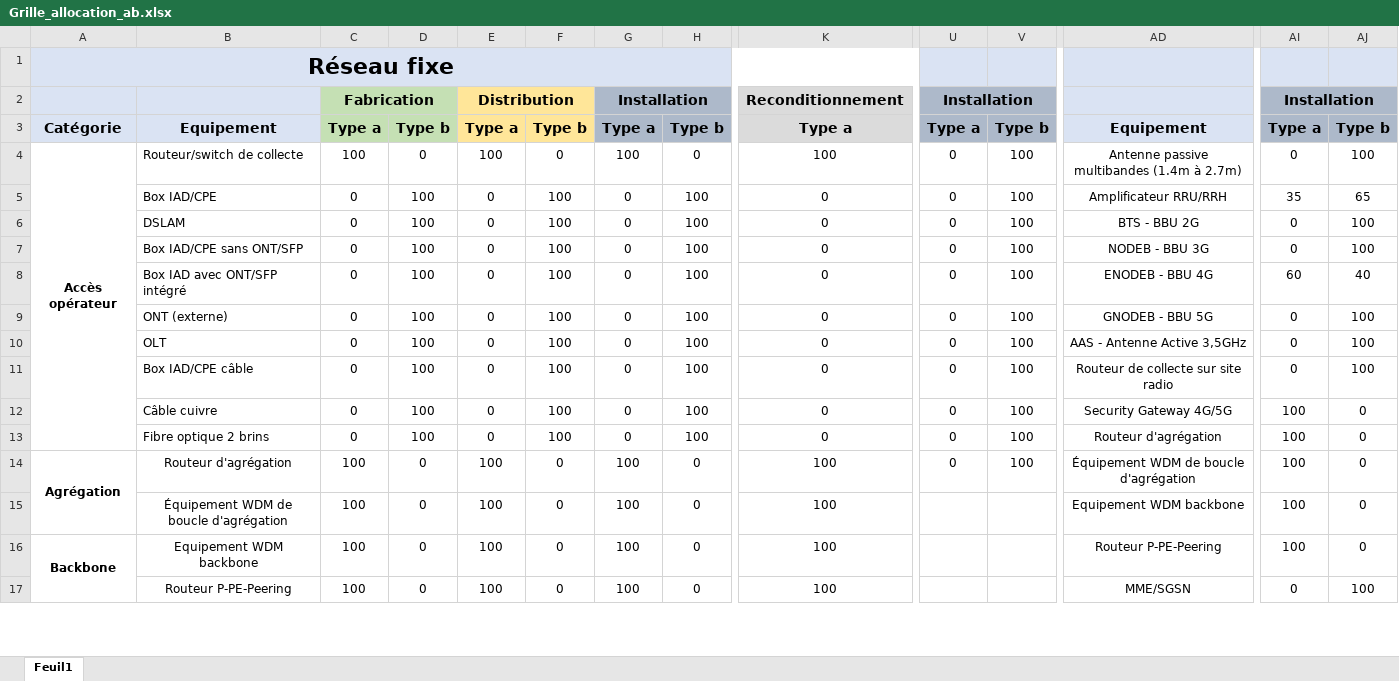
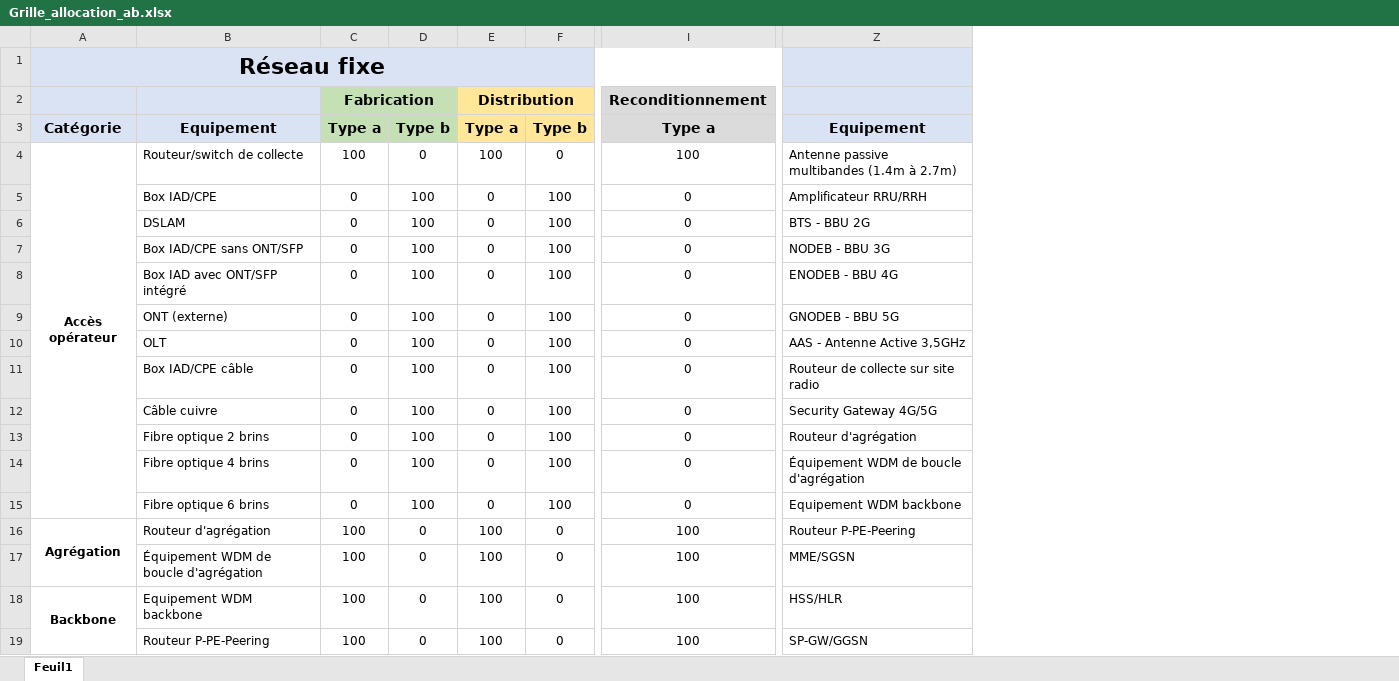
Before and after one commit to resilio-tech/modele-rcp-fai, an Excel workbook: Grille_allocation_ab.xlsx, sheet Feuil1, drawn as a sheet; only a part is shown, gaps mark what is left out; values as stored, in another font and other column widths than the file's, no borders; removed rows and columns are numbered as before the commit, all else as after; rows hold the shown columns only; the diff covers the shown part only; the diff names each change by its address in the sheet, - before the commit and + after, or states it on an @@ line.

```diff
--- a/Grille_allocation_ab.xlsx (sheet Feuil1)
+++ b/Grille_allocation_ab.xlsx (sheet Feuil1)
-column G, rows 2-14: Installation | Type a | 100 | 0 | 0 | 0 | 0 | 0 | 0 | 0 | 0 | 0 | 100; rows 16-17: 100 | 100
-column H, rows 3-14: Type b | 0 | 100 | 100 | 100 | 100 | 100 | 100 | 100 | 100 | 100 | 0; rows 16-17: 0 | 0
-column U, rows 2-14: Installation | Type a | 0 | 0 | 0 | 0 | 0 | 0 | 0 | 0 | 0 | 0 | 0
-column V, rows 3-14: Type b | 100 | 100 | 100 | 100 | 100 | 100 | 100 | 100 | 100 | 100 | 100
-column AI, rows 2-14: Installation | Type a | 0 | 35 | 0 | 0 | 60 | 0 | 0 | 0 | 100 | 100 | 100; rows 16-17: 100 | 0
-column AJ, rows 3-14: Type b | 100 | 65 | 100 | 100 | 40 | 100 | 100 | 100 | 0 | 0 | 0; rows 16-17: 0 | 100
-A4:A13 merged
+A4:A15 merged
-Z4:Z14 alignment: center
+Z4:Z14 alignment: left
-A14: Agrégation
+A14: (empty)
-A14:A15 merged
-B14: Routeur d'agrégation
+B14: Fibre optique 4 brins
-B14 alignment: center
+B14 alignment: left
-C14: 100
+C14: 0
-D14: 0
+D14: 100
-E14: 100
+E14: 0
-F14: 0
+F14: 100
-I14: 100
+I14: 0
-row 15:  | Équipement WDM de boucle d'agrégation | 100 | 0 | 100 | 0 | 100 | 0 | 100 |  |  | Equipement WDM backbone | 100 | 0
+row 15:  | Fibre optique 6 brins | 0 | 100 | 0 | 100 | 0 | Equipement WDM backbone
-A16: Backbone
+A16: Agrégation
-B16: Equipement WDM backbone
+B16: Routeur d'agrégation
-B16:B17 alignment: center
+B16:B17 alignment: left
-Z16:Z17 alignment: center
+Z16:Z17 alignment: left
-B17: Routeur P-PE-Peering
+B17: Équipement WDM de boucle d'agrégation
+row 18: Backbone | Equipement WDM backbone | 100 | 0 | 100 | 0 | 100 | HSS/HLR
+row 19:  | Routeur P-PE-Peering | 100 | 0 | 100 | 0 | 100 | SP-GW/GGSN
```
Also changed, not shown: 1 added row, 1 removed row, 48 edited cells, cell formats and merged cells elsewhere in this sheet, formulas that keep their value, Grille_collecte_test_operateur1.xlsx, Grille_collecte_test_operateur2.xlsx, 12 other files.
